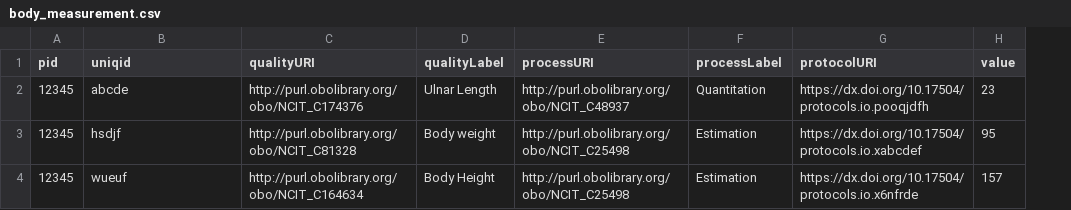
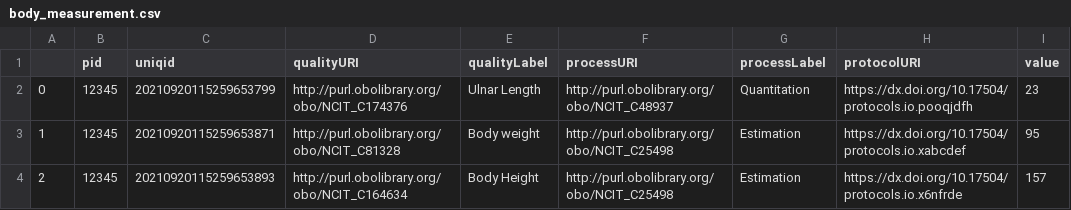
Before and after one commit to ejp-rd-vp/CDE-semantic-model-implementations, a CSV file: YARRRML_Transform_Templates/csv/body_measurement.csv, drawn as a sheet; only a part is shown; addresses are those after the commit; the diff names each change by its address in the sheet, - before the commit and + after, or states it on an @@ line.

```diff
--- a/YARRRML_Transform_Templates/csv/body_measurement.csv
+++ b/YARRRML_Transform_Templates/csv/body_measurement.csv
+column A, rows 2-4: 0 | 1 | 2
-C2 (uniqid): abcde
+C2 (uniqid): 20210920115259653799
-C3 (uniqid): hsdjf
+C3 (uniqid): 20210920115259653871
-C4 (uniqid): wueuf
+C4 (uniqid): 20210920115259653893
```
Also changed, not shown: YARRRML_Transform_Templates/csv/disability.csv, YARRRML_Transform_Templates/csv/disease_progression.csv, 11 other files.
